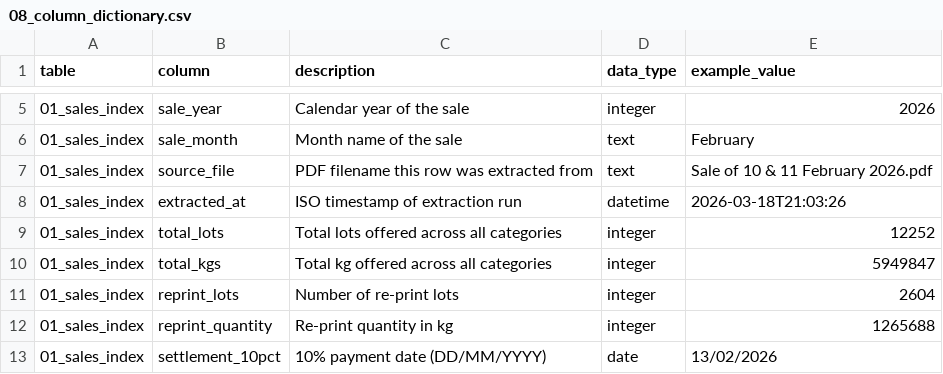
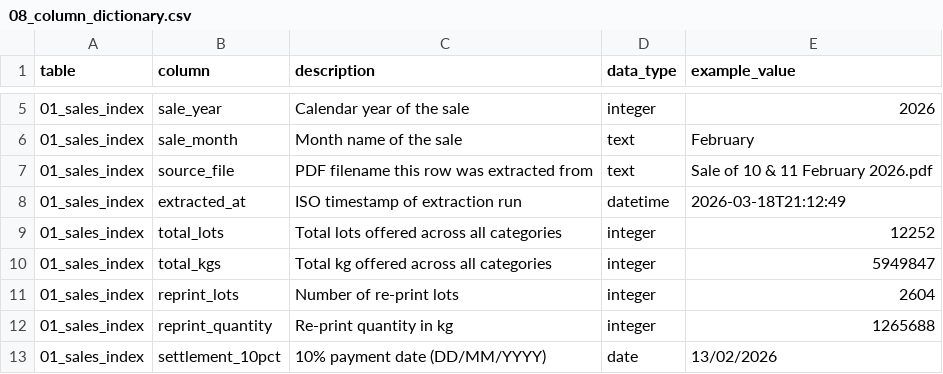
Before and after one commit to hesandism/data-analysis-for-tea-industry, a CSV file: tea_output/08_column_dictionary.csv, drawn as a sheet; only a part is shown, gaps mark what is left out.

```diff
--- a/tea_output/08_column_dictionary.csv
+++ b/tea_output/08_column_dictionary.csv
@@ -7,3 +7,3 @@ table,column,description,data_type,example_value
 01_sales_index,source_file,PDF filename this row was extracted from,text,Sale of 10 & 11 February 2026.pdf
-01_sales_index,extracted_at,ISO timestamp of extraction run,datetime,2026-03-18T21:03:26
+01_sales_index,extracted_at,ISO timestamp of extraction run,datetime,2026-03-18T21:12:49
 01_sales_index,total_lots,Total lots offered across all categories,integer,12252
```
Also changed, not shown: tea_output/01_sales_index.csv.
